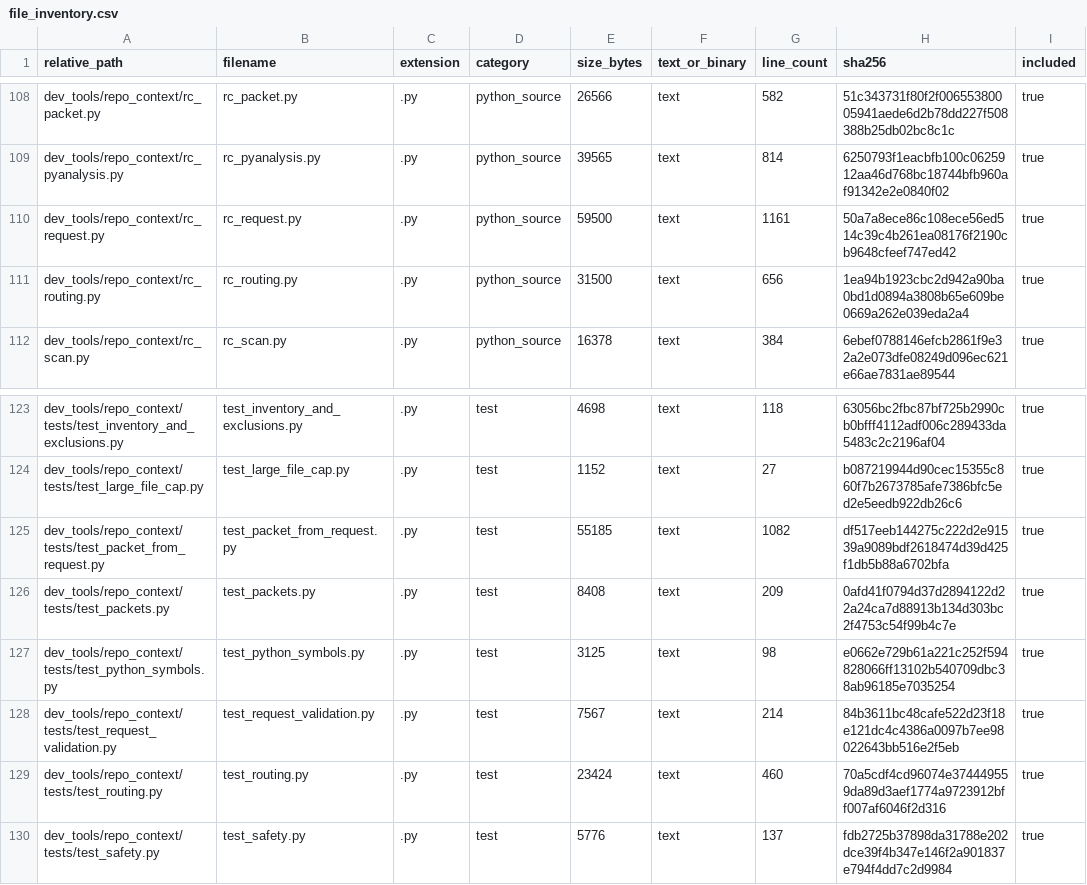
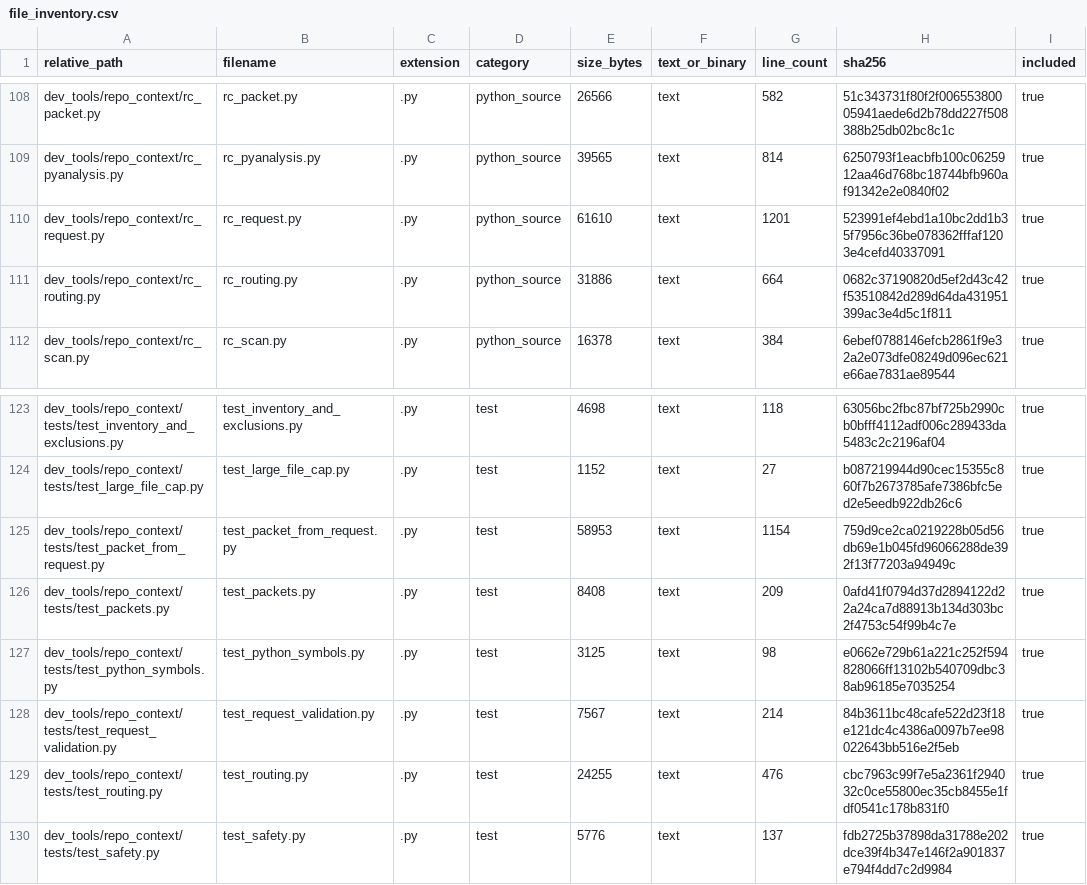
Before and after one commit to GMcDowellJr/Revit_Fingerprint, a CSV file: repo_context/file_inventory.csv, drawn as a sheet; only a part is shown, gaps mark what is left out; the diff names each change by its address in the sheet, - before the commit and + after, or states it on an @@ line.

```diff
--- a/repo_context/file_inventory.csv
+++ b/repo_context/file_inventory.csv
-E110 (size_bytes): 59500
+E110 (size_bytes): 61610
-G110 (line_count): 1161
+G110 (line_count): 1201
-H110 (sha256): 50a7a8ece86c108ece56ed514c39c4b261ea08176f2190cb9648cfeef747ed42
+H110 (sha256): 523991ef4ebd1a10bc2dd1b35f7956c36be078362fffaf1203e4cefd40337091
-E111 (size_bytes): 31500
+E111 (size_bytes): 31886
-G111 (line_count): 656
+G111 (line_count): 664
-H111 (sha256): 1ea94b1923cbc2d942a90ba0bd1d0894a3808b65e609be0669a262e039eda2a4
+H111 (sha256): 0682c37190820d5ef2d43c42f53510842d289d64da431951399ac3e4d5c1f811
-E125 (size_bytes): 55185
+E125 (size_bytes): 58953
-G125 (line_count): 1082
+G125 (line_count): 1154
-H125 (sha256): df517eeb144275c222d2e91539a9089bdf2618474d39d425f1db5b88a6702bfa
+H125 (sha256): 759d9ce2ca0219228b05d56db69e1b045fd96066288de392f13f77203a94949c
-E129 (size_bytes): 23424
+E129 (size_bytes): 24255
-G129 (line_count): 460
+G129 (line_count): 476
-H129 (sha256): 70a5cdf4cd96074e374449559da89d3aef1774a9723912bff007af6046f2d316
+H129 (sha256): cbc7963c99f7e5a2361f294032c0ce55800ec35cb8455e1fdf0541c178b831f0
```
Also changed, not shown: repo_context/chunk_manifest.csv, repo_context/python_imports.csv, 57 other files.
